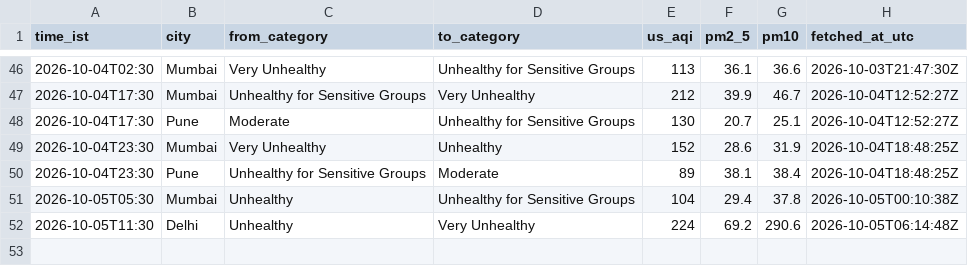
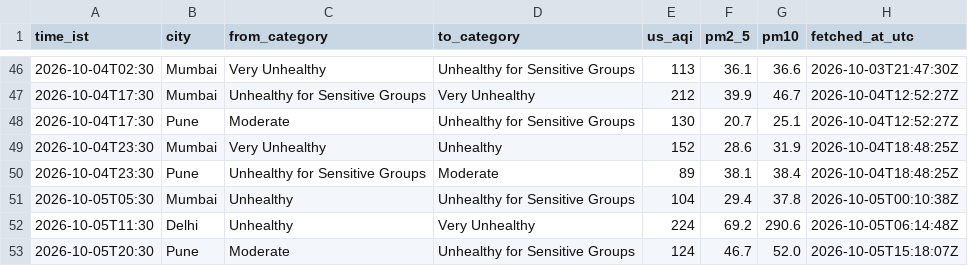
Before and after one commit to Georgian-86/india-aqi-tracker, a CSV file: data/aqi_events.csv, drawn as a sheet; only a part is shown, gaps mark what is left out; the diff names each change by its address in the sheet, - before the commit and + after, or states it on an @@ line.

Commit message:
data: AQI change 2026-10-05 20:30 IST: Pune → Unhealthy for Sensitive Groups

```diff
--- a/data/aqi_events.csv
+++ b/data/aqi_events.csv
+row 53: 2026-10-05T20:30 | Pune | Moderate | Unhealthy for Sensitive Groups | 124 | 46.7 | 52.0 | 2026-10-05T15:18:07Z
```
